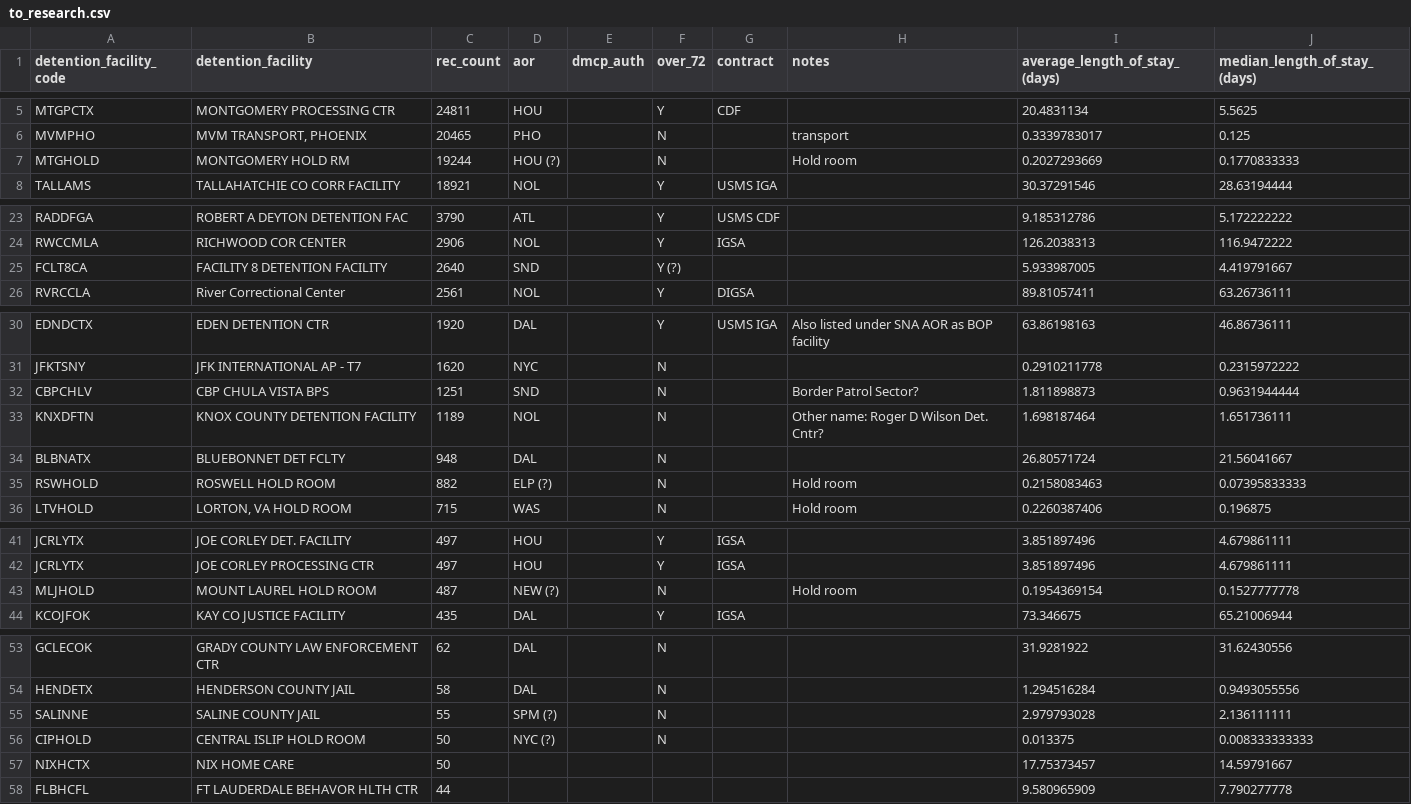
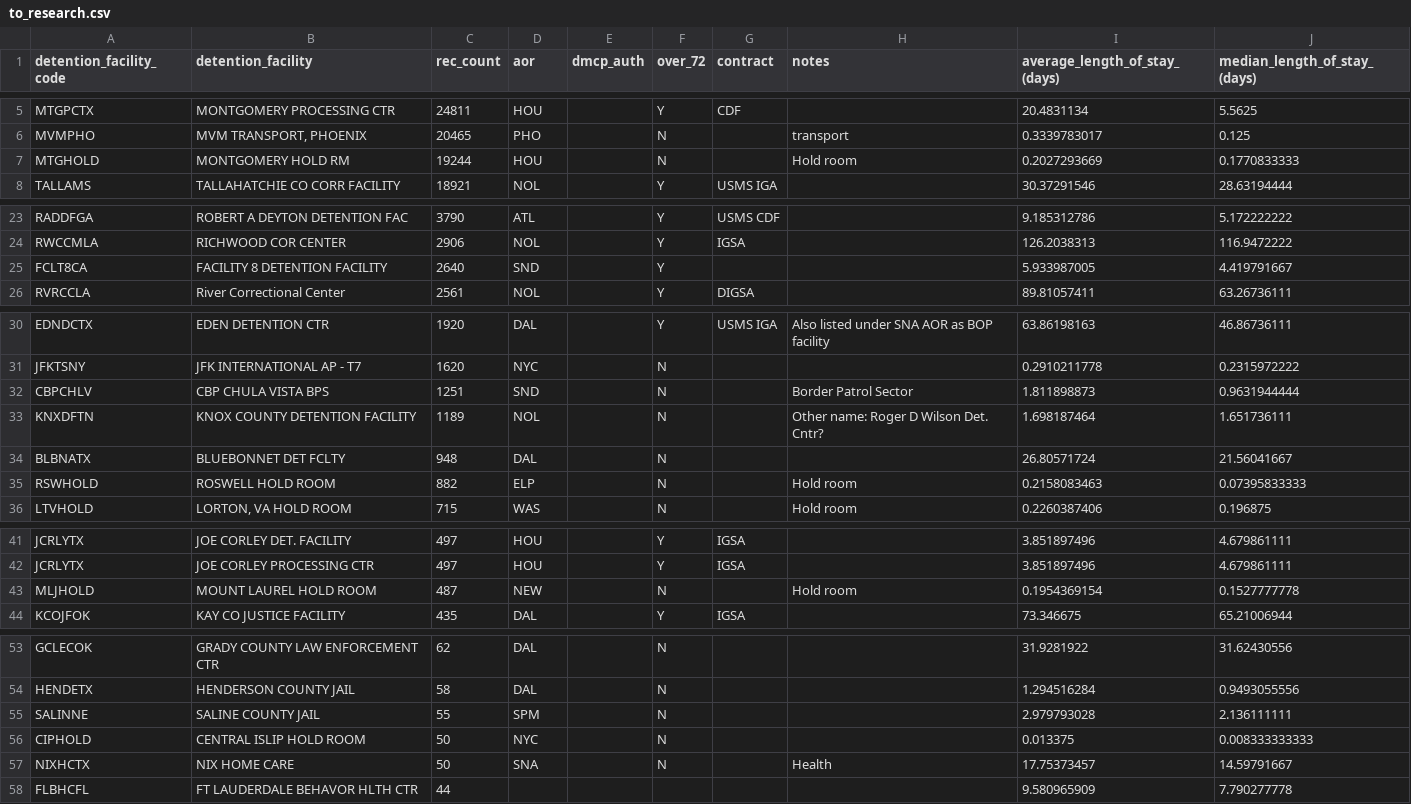
Before and after one commit to UWCHR/ice-facilities, a CSV file: join/hand/to_research.csv, drawn as a sheet; only a part is shown, gaps mark what is left out; the diff covers the shown part only.

Commit message:
Updated new facilities file after cleaning
Filled out all facilities' AOR that have >= 50 rec_count

```diff
--- a/join/hand/to_research.csv
+++ b/join/hand/to_research.csv
@@ -6,3 +6,3 @@ MTGPCTX,MONTGOMERY PROCESSING CTR,24811,HOU,,Y,CDF,,20.4831134,5.5625
 MVMPHO,"MVM TRANSPORT, PHOENIX",20465,PHO,,N,,transport,0.3339783017,0.125
-MTGHOLD,MONTGOMERY HOLD RM,19244,HOU (?),,N,,Hold room,0.2027293669,0.1770833333
+MTGHOLD,MONTGOMERY HOLD RM,19244,HOU,,N,,Hold room,0.2027293669,0.1770833333
 TALLAMS,TALLAHATCHIE CO CORR FACILITY,18921,NOL,,Y,USMS IGA,,30.37291546,28.63194444
@@ -24,3 +24,3 @@ RADDFGA,ROBERT A DEYTON DETENTION FAC,3790,ATL,,Y,USMS CDF,,9.185312786,5.172222
 RWCCMLA,RICHWOOD COR CENTER,2906,NOL,,Y,IGSA,,126.2038313,116.9472222
-FCLT8CA,FACILITY 8 DETENTION FACILITY,2640,SND,,Y (?),,,5.933987005,4.419791667
+FCLT8CA,FACILITY 8 DETENTION FACILITY,2640,SND,,Y,,,5.933987005,4.419791667
 RVRCCLA,River Correctional Center,2561,NOL,,Y,DIGSA,,89.81057411,63.26736111
@@ -31,6 +31,6 @@ EDNDCTX,EDEN DETENTION CTR,1920,DAL,,Y,USMS IGA,Also listed under SNA AOR as BOP
 JFKTSNY,JFK INTERNATIONAL AP - T7,1620,NYC,,N,,,0.2910211778,0.2315972222
-CBPCHLV,CBP CHULA VISTA BPS,1251,SND,,N,,Border Patrol Sector?,1.811898873,0.9631944444
+CBPCHLV,CBP CHULA VISTA BPS,1251,SND,,N,,Border Patrol Sector,1.811898873,0.9631944444
 KNXDFTN,KNOX COUNTY DETENTION FACILITY,1189,NOL,,N,,Other name: Roger D Wilson Det. Cntr?,1.698187464,1.651736111
 BLBNATX,BLUEBONNET DET FCLTY,948,DAL,,N,,,26.80571724,21.56041667
-RSWHOLD,ROSWELL HOLD ROOM,882,ELP (?),,N,,Hold room,0.2158083463,0.07395833333
+RSWHOLD,ROSWELL HOLD ROOM,882,ELP,,N,,Hold room,0.2158083463,0.07395833333
 LTVHOLD,"LORTON, VA HOLD ROOM",715,WAS,,N,,Hold room,0.2260387406,0.196875
@@ -42,3 +42,3 @@ JCRLYTX,JOE CORLEY DET. FACILITY,497,HOU,,Y,IGSA,,3.851897496,4.679861111
 JCRLYTX,JOE CORLEY PROCESSING CTR,497,HOU,,Y,IGSA,,3.851897496,4.679861111
-MLJHOLD,MOUNT LAUREL HOLD ROOM,487,NEW (?),,N,,Hold room,0.1954369154,0.1527777778
+MLJHOLD,MOUNT LAUREL HOLD ROOM,487,NEW,,N,,Hold room,0.1954369154,0.1527777778
 KCOJFOK,KAY CO JUSTICE FACILITY,435,DAL,,Y,IGSA,,73.346675,65.21006944
@@ -54,5 +54,5 @@ GCLECOK,GRADY COUNTY LAW ENFORCEMENT CTR,62,DAL,,N,,,31.9281922,31.62430556
 HENDETX,HENDERSON COUNTY JAIL,58,DAL,,N,,,1.294516284,0.9493055556
-SALINNE,SALINE COUNTY JAIL,55,SPM (?),,N,,,2.979793028,2.136111111
-CIPHOLD,CENTRAL ISLIP HOLD ROOM,50,NYC (?),,N,,,0.013375,0.008333333333
-NIXHCTX,NIX HOME CARE,50,,,,,,17.75373457,14.59791667
+SALINNE,SALINE COUNTY JAIL,55,SPM,,N,,,2.979793028,2.136111111
+CIPHOLD,CENTRAL ISLIP HOLD ROOM,50,NYC,,N,,,0.013375,0.008333333333
+NIXHCTX,NIX HOME CARE,50,SNA,,N,,Health,17.75373457,14.59791667
 FLBHCFL,FT LAUDERDALE BEHAVOR HLTH CTR,44,,,,,,9.580965909,7.790277778
```
Also changed, not shown: 1 edited cell elsewhere in this file.
